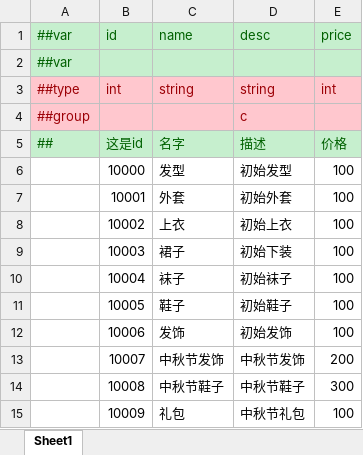
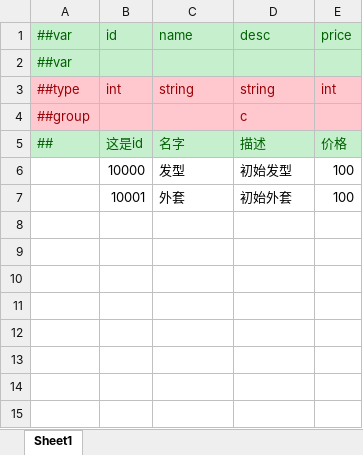
Before and after one commit to insideMan15/luban_examples, an Excel workbook: MiniTemplate/Datas/item.xlsx, sheet Sheet1, drawn as a sheet; values as stored, in another font and other column widths than the file's, no borders; the diff names each change by its address in the sheet, - before the commit and + after, or states it on an @@ line.

Commit message:
[init]

```diff
--- a/MiniTemplate/Datas/item.xlsx (sheet Sheet1)
+++ b/MiniTemplate/Datas/item.xlsx (sheet Sheet1)
-row 8:  | 10002 | 上衣 | 初始上衣 | 100
-row 9:  | 10003 | 裙子 | 初始下装 | 100
-row 10:  | 10004 | 袜子 | 初始袜子 | 100
-row 11:  | 10005 | 鞋子 | 初始鞋子 | 100
-row 12:  | 10006 | 发饰 | 初始发饰 | 100
-row 13:  | 10007 | 中秋节发饰 | 中秋节发饰 | 200
-row 14:  | 10008 | 中秋节鞋子 | 中秋节鞋子 | 300
-row 15:  | 10009 | 礼包 | 中秋节礼包 | 100
```
